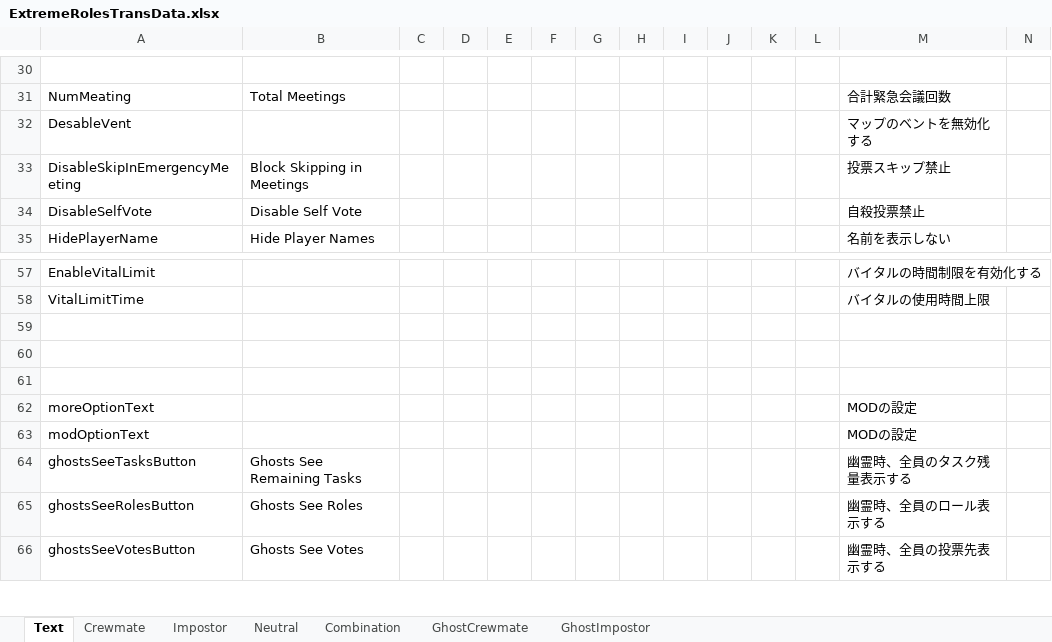
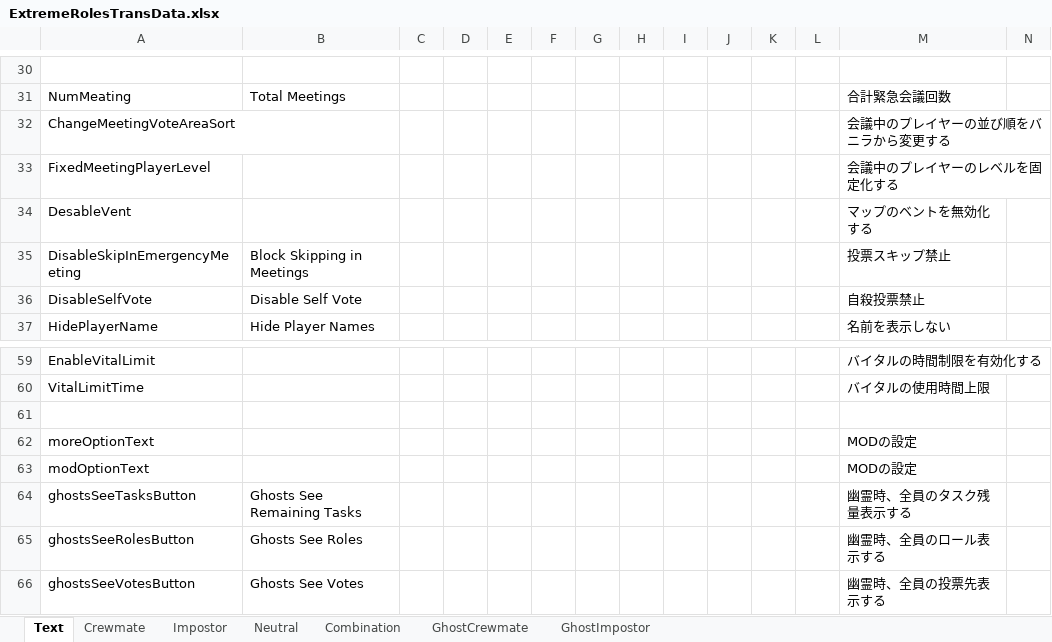
Before and after one commit to yukieiji/ExtremeRoles, an Excel workbook: ExtremeRolesTransData.xlsx, sheet Text, drawn as a sheet; only a part is shown, gaps mark what is left out; values as stored, in another font and other column widths than the file's, no borders; removed rows and columns are numbered as before the commit, all else as after; rows hold the shown columns only; the diff names each change by its address in the sheet, - before the commit and + after, or states it on an @@ line.

```diff
--- a/ExtremeRolesTransData.xlsx (sheet Text)
+++ b/ExtremeRolesTransData.xlsx (sheet Text)
+row 32: ChangeMeetingVoteAreaSort |  |  |  |  |  |  |  |  |  |  |  | 会議中のプレイヤーの並び順をバニラから変更する
+row 33: FixedMeetingPlayerLevel |  |  |  |  |  |  |  |  |  |  |  | 会議中のプレイヤーのレベルを固定化する
-row 59: (empty)
-row 60: (empty)
```
Also changed, not shown: sheet Impostor, sheet Crewmate, sheet Combination, 1 other file.
